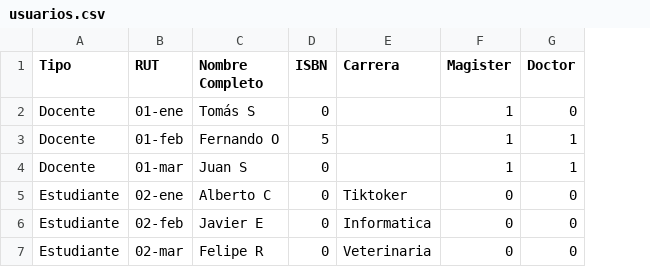
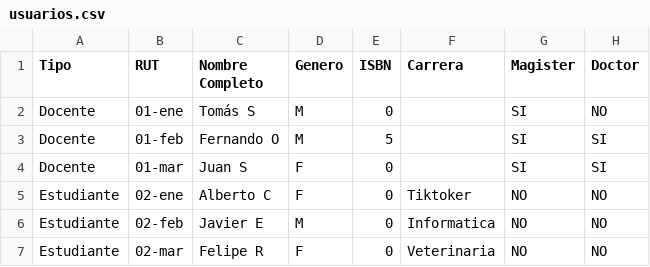
Before and after one commit to JeanPiffaut/Sumativa2-prestamos, a CSV file: usuarios.csv, drawn as a sheet; addresses are those after the commit; the diff names each change by its address in the sheet, - before the commit and + after, or states it on an @@ line.

```diff
--- a/usuarios.csv
+++ b/usuarios.csv
+column D (Genero), rows 2-7: M | M | F | F | M | F
-G2:G4 (Magister): 1
+G2:G4 (Magister): SI
-H2 (Doctor): 0
+H2 (Doctor): NO
-H3:H4 (Doctor): 1
+H3:H4 (Doctor): SI
-G5:G7 (Magister): 0
+G5:G7 (Magister): NO
-H5:H7 (Doctor): 0
+H5:H7 (Doctor): NO
```
Also changed, not shown: 8 other files.
